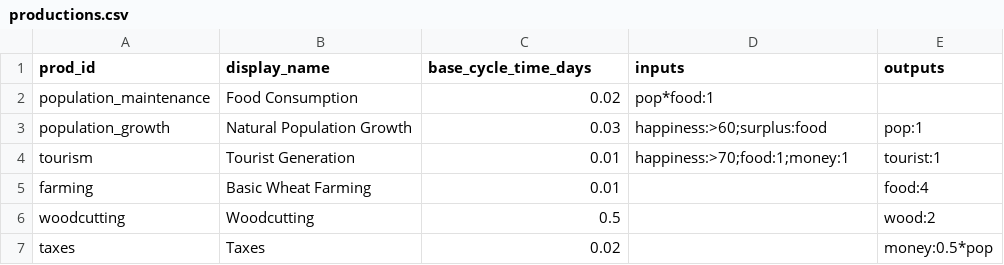
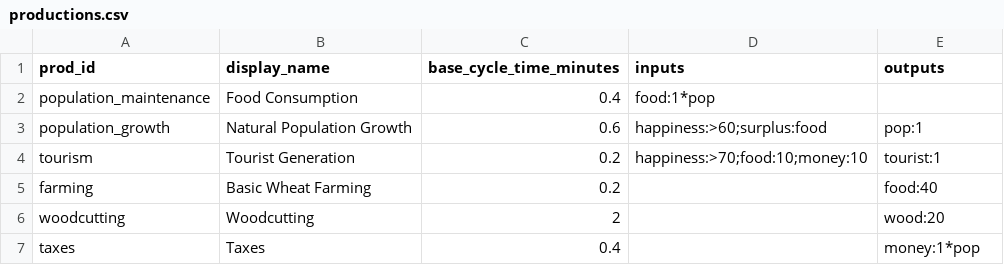
Before and after one commit to Quackers29/BusinessCraft, a CSV file: fabric/run/config/businesscraft/productions.csv, drawn as a sheet.

```diff
--- a/fabric/run/config/businesscraft/productions.csv
+++ b/fabric/run/config/businesscraft/productions.csv
@@ -1,7 +1,7 @@
-prod_id,display_name,base_cycle_time_days,inputs,outputs
-population_maintenance,Food Consumption,0.02,pop*food:1,
-population_growth,Natural Population Growth,0.03,happiness:>60;surplus:food,pop:1
-tourism,Tourist Generation,0.01,happiness:>70;food:1;money:1,tourist:1
-farming,Basic Wheat Farming,0.01,,food:4
-woodcutting,Woodcutting,0.5,,wood:2
-taxes,Taxes,0.02,,money:0.5*pop
+prod_id,display_name,base_cycle_time_minutes,inputs,outputs
+population_maintenance,Food Consumption,0.4,food:1*pop,
+population_growth,Natural Population Growth,0.6,happiness:>60;surplus:food,pop:1
+tourism,Tourist Generation,0.2,happiness:>70;food:10;money:10,tourist:1
+farming,Basic Wheat Farming,0.2,,food:40
+woodcutting,Woodcutting,2,,wood:20
+taxes,Taxes,0.4,,money:1*pop
```
Also changed, not shown: fabric/run/config/businesscraft/biomes.csv, fabric/run/config/businesscraft/upgrades.csv, 9 other files.
